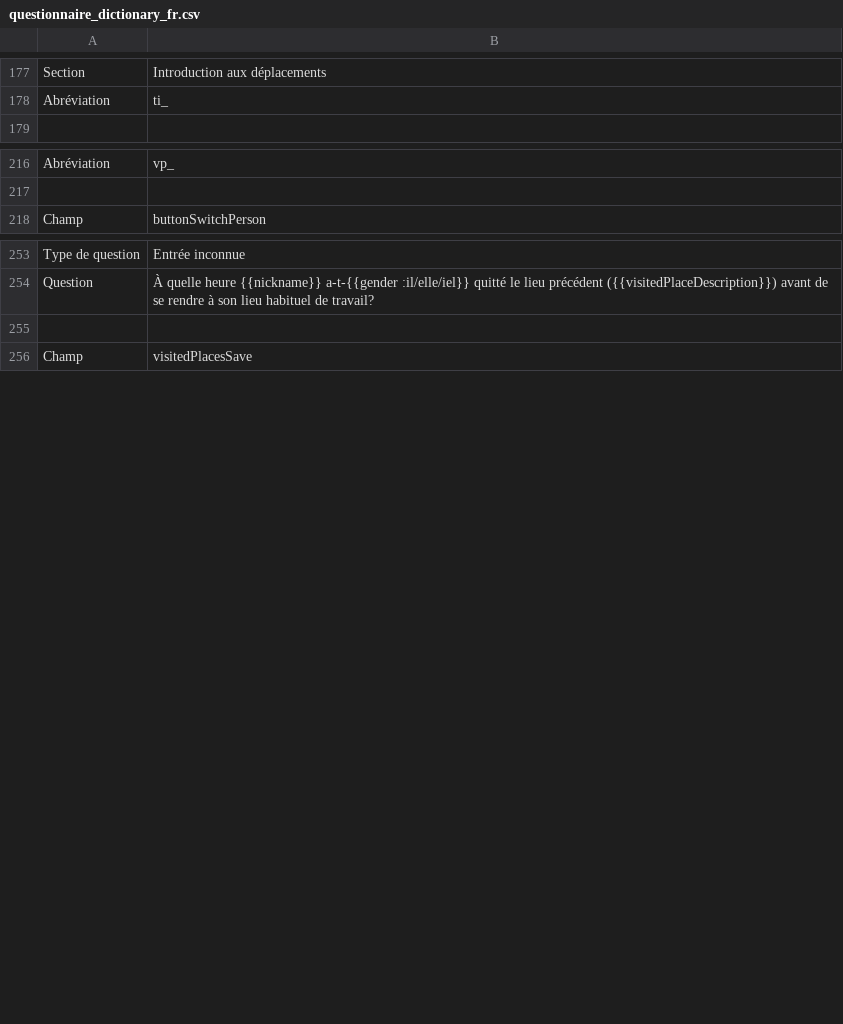
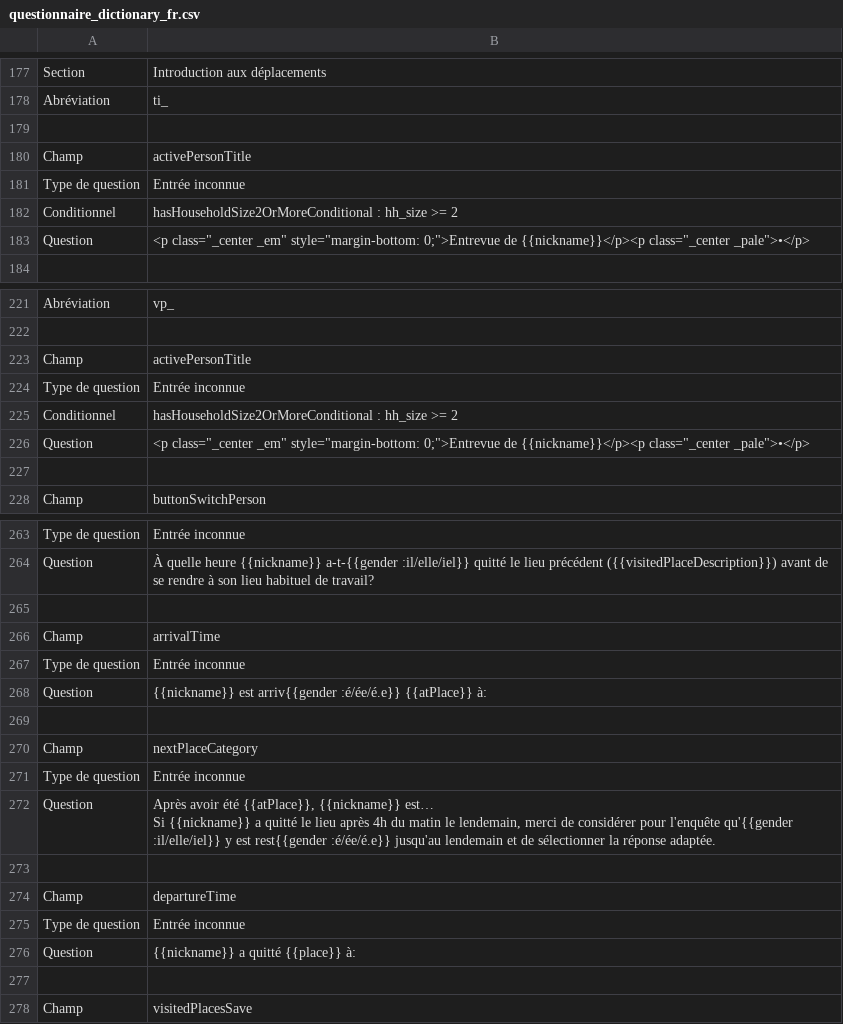
Before and after one commit to chairemobilite/od_nationale_quebec, a CSV file: survey/references/questionnaire_dictionary_fr.csv, drawn as a sheet; only a part is shown, gaps mark what is left out; ↵ is a line break in a cell; the diff covers the shown part only; the diff names each change by its address in the sheet, - before the commit and + after, or states it on an @@ line.

Commit message:
dictionary: update questionnaire dictionary
2 PRs were merged, but were not developed on top of each other: the
dictionary re-enablement and some field renames.

This simply runs `yarn generateSurvey` on the current code to make the
dictionary match the current Excel file.

```diff
--- a/survey/references/questionnaire_dictionary_fr.csv
+++ b/survey/references/questionnaire_dictionary_fr.csv
+row 179: (empty)
+row 180: Champ | activePersonTitle
+row 181: Type de question | Entrée inconnue
+row 182: Conditionnel | hasHouseholdSize2OrMoreConditional : hh_size >= 2
+row 183: Question | <p class="_center _em" style="margin-bottom: 0;">Entrevue de {{nickname}}</p><p class="_center _pale">•</p>
+row 223: Champ | activePersonTitle
+row 224: Type de question | Entrée inconnue
+row 225: Conditionnel | hasHouseholdSize2OrMoreConditional : hh_size >= 2
+row 226: Question | <p class="_center _em" style="margin-bottom: 0;">Entrevue de {{nickname}}</p><p class="_center _pale">•</p>
+row 227: (empty)
+row 265: (empty)
+row 266: Champ | arrivalTime
+row 267: Type de question | Entrée inconnue
+row 268: Question | {{nickname}} est arriv{{gender :é/ée/é.e}} {{atPlace}} à:
+row 269: (empty)
+row 270: Champ | nextPlaceCategory
+row 271: Type de question | Entrée inconnue
+row 272: Question | Après avoir été {{atPlace}}, {{nickname}} est… ↵ Si {{nickname}} a quitté le lieu après 4h du matin le lendemain, merci de considérer pour l'enquête qu'{{gender :il/elle/iel}} y est rest{{gender :é/ée/é.e}} jusqu'au lendemain et de sélectionner la réponse adaptée.
+row 273: (empty)
+row 274: Champ | departureTime
+row 275: Type de question | Entrée inconnue
+row 276: Question | {{nickname}} a quitté {{place}} à:
```
Also changed, not shown: 11 edited cells elsewhere in this file, survey/references/questionnaire_dictionary_en.csv.
